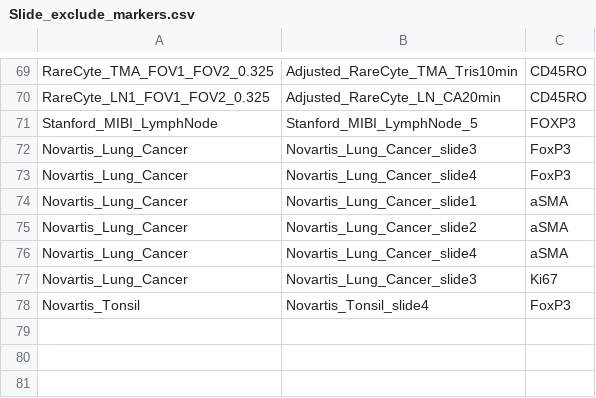
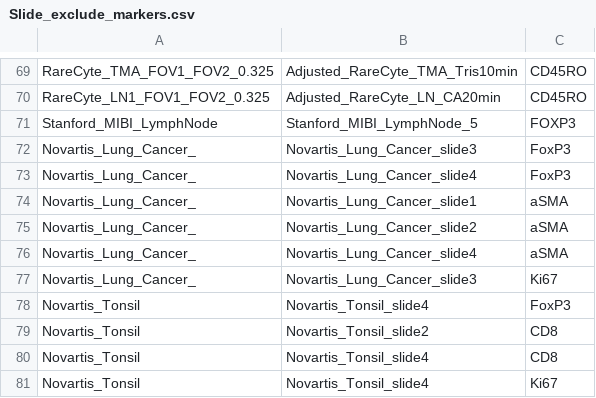
Before and after one commit to SizunJiangLab/Benchmarking_tissue_preparation, a CSV file: data_mesmer/Slide_exclude_markers.csv, drawn as a sheet; only a part is shown, gaps mark what is left out.

```diff
--- a/data_mesmer/Slide_exclude_markers.csv
+++ b/data_mesmer/Slide_exclude_markers.csv
@@ -71,8 +71,11 @@ RareCyte_LN1_FOV1_FOV2_0.325,Adjusted_RareCyte_LN_CA20min,CD45RO
 Stanford_MIBI_LymphNode,Stanford_MIBI_LymphNode_5,FOXP3
-Novartis_Lung_Cancer,Novartis_Lung_Cancer_slide3,FoxP3
-Novartis_Lung_Cancer,Novartis_Lung_Cancer_slide4,FoxP3
-Novartis_Lung_Cancer,Novartis_Lung_Cancer_slide1,aSMA
-Novartis_Lung_Cancer,Novartis_Lung_Cancer_slide2,aSMA
-Novartis_Lung_Cancer,Novartis_Lung_Cancer_slide4,aSMA
-Novartis_Lung_Cancer,Novartis_Lung_Cancer_slide3,Ki67
+Novartis_Lung_Cancer_,Novartis_Lung_Cancer_slide3,FoxP3
+Novartis_Lung_Cancer_,Novartis_Lung_Cancer_slide4,FoxP3
+Novartis_Lung_Cancer_,Novartis_Lung_Cancer_slide1,aSMA
+Novartis_Lung_Cancer_,Novartis_Lung_Cancer_slide2,aSMA
+Novartis_Lung_Cancer_,Novartis_Lung_Cancer_slide4,aSMA
+Novartis_Lung_Cancer_,Novartis_Lung_Cancer_slide3,Ki67
 Novartis_Tonsil,Novartis_Tonsil_slide4,FoxP3
+Novartis_Tonsil,Novartis_Tonsil_slide2,CD8
+Novartis_Tonsil,Novartis_Tonsil_slide4,CD8
+Novartis_Tonsil,Novartis_Tonsil_slide4,Ki67
```
Also changed, not shown: data_cellXpress/Slide_exclude_markers.csv, data_cellXpress/Slide_remove_markers.csv, 13 other files.
